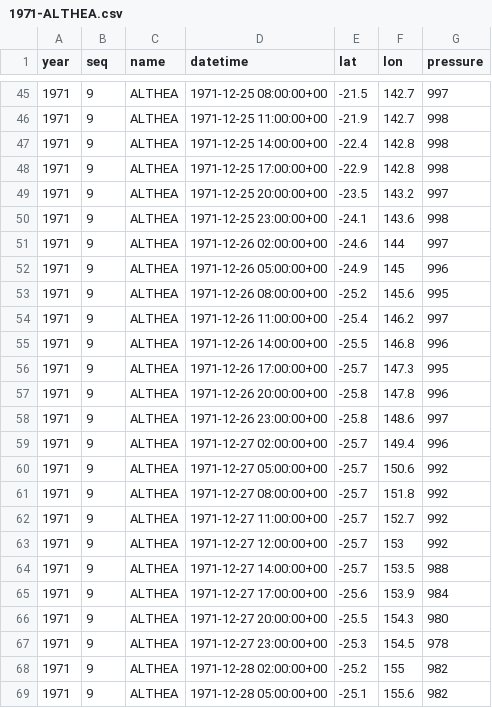
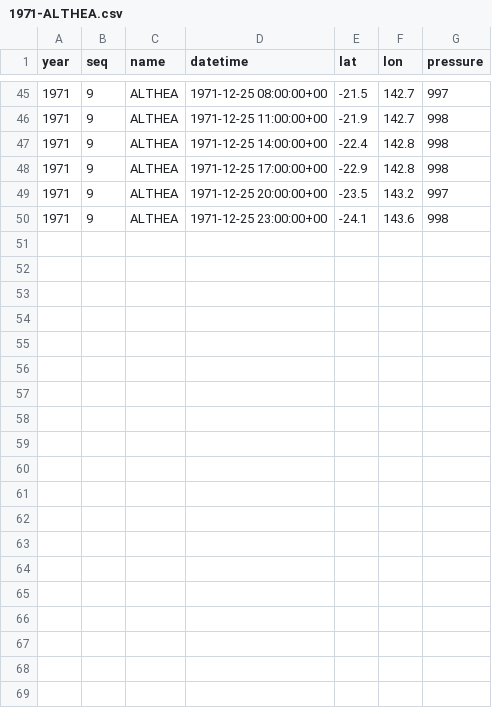
Before and after one commit to SeanMASilva/FIT3179-Datavis2, a CSV file: src/assets/1971-ALTHEA.csv, drawn as a sheet; only a part is shown, gaps mark what is left out; the diff covers the shown part only; the diff names each change by its address in the sheet, - before the commit and + after, or states it on an @@ line.

Commit message:
Trim althea data

```diff
--- a/src/assets/1971-ALTHEA.csv
+++ b/src/assets/1971-ALTHEA.csv
-row 51: 1971 | 9 | ALTHEA | 1971-12-26 02:00:00+00 | -24.6 | 144 | 997
-row 52: 1971 | 9 | ALTHEA | 1971-12-26 05:00:00+00 | -24.9 | 145 | 996
-row 53: 1971 | 9 | ALTHEA | 1971-12-26 08:00:00+00 | -25.2 | 145.6 | 995
-row 54: 1971 | 9 | ALTHEA | 1971-12-26 11:00:00+00 | -25.4 | 146.2 | 997
-row 55: 1971 | 9 | ALTHEA | 1971-12-26 14:00:00+00 | -25.5 | 146.8 | 996
-row 56: 1971 | 9 | ALTHEA | 1971-12-26 17:00:00+00 | -25.7 | 147.3 | 995
-row 57: 1971 | 9 | ALTHEA | 1971-12-26 20:00:00+00 | -25.8 | 147.8 | 996
-row 58: 1971 | 9 | ALTHEA | 1971-12-26 23:00:00+00 | -25.8 | 148.6 | 997
-row 59: 1971 | 9 | ALTHEA | 1971-12-27 02:00:00+00 | -25.7 | 149.4 | 996
-row 60: 1971 | 9 | ALTHEA | 1971-12-27 05:00:00+00 | -25.7 | 150.6 | 992
-row 61: 1971 | 9 | ALTHEA | 1971-12-27 08:00:00+00 | -25.7 | 151.8 | 992
-row 62: 1971 | 9 | ALTHEA | 1971-12-27 11:00:00+00 | -25.7 | 152.7 | 992
-row 63: 1971 | 9 | ALTHEA | 1971-12-27 12:00:00+00 | -25.7 | 153 | 992
-row 64: 1971 | 9 | ALTHEA | 1971-12-27 14:00:00+00 | -25.7 | 153.5 | 988
-row 65: 1971 | 9 | ALTHEA | 1971-12-27 17:00:00+00 | -25.6 | 153.9 | 984
-row 66: 1971 | 9 | ALTHEA | 1971-12-27 20:00:00+00 | -25.5 | 154.3 | 980
-row 67: 1971 | 9 | ALTHEA | 1971-12-27 23:00:00+00 | -25.3 | 154.5 | 978
-row 68: 1971 | 9 | ALTHEA | 1971-12-28 02:00:00+00 | -25.2 | 155 | 982
-row 69: 1971 | 9 | ALTHEA | 1971-12-28 05:00:00+00 | -25.1 | 155.6 | 982
```
Also changed, not shown: 9 removed rows elsewhere in this file.
